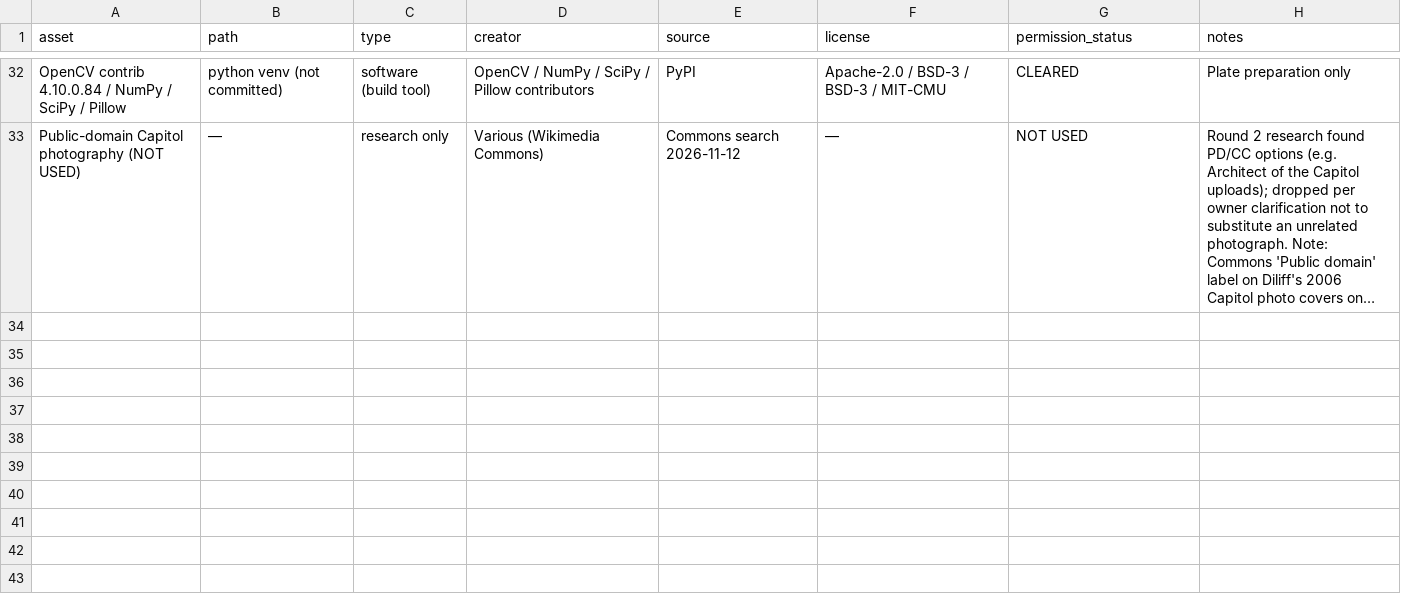
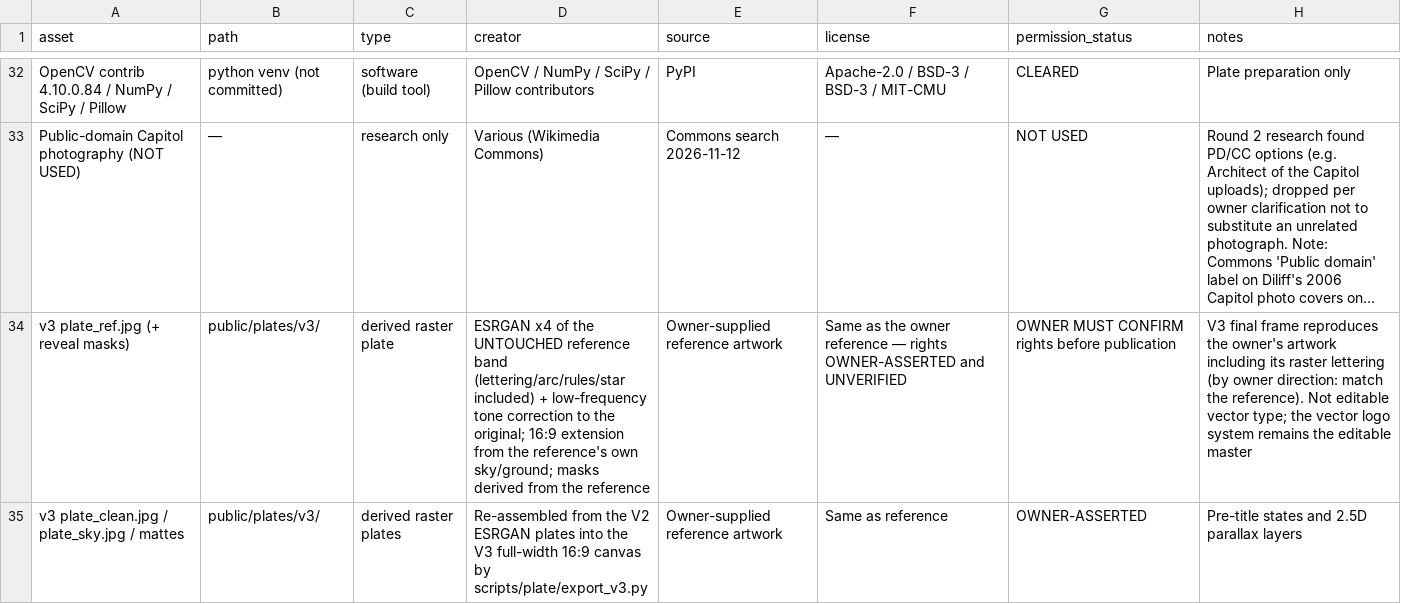
Before and after one commit to 7227-bit/2026-science-intelligence-atlas, a CSV file: civic-clarity-brand/ASSET_PROVENANCE.csv, drawn as a sheet; only a part is shown, gaps mark what is left out; long unchanged cells end in …; the diff names each change by its address in the sheet, - before the commit and + after, or states it on an @@ line.

```diff
--- a/civic-clarity-brand/ASSET_PROVENANCE.csv
+++ b/civic-clarity-brand/ASSET_PROVENANCE.csv
+row 34: v3 plate_ref.jpg (+ reveal masks) | public/plates/v3/ | derived raster plate | ESRGAN x4 of the UNTOUCHED reference band (lettering/arc/rules/star included) + low-frequency tone correction to the original; 16:9 extension from the reference's own sky/ground; masks derived from the reference | Owner-supplied reference artwork | Same as the owner reference — rights OWNER-ASSERTED and UNVERIFIED | OWNER MUST CONFIRM rights before publication | V3 final frame reproduces the owner's artwork including its raster lettering (by owner direction: match the reference). Not editable vector type; the vector logo system remains the editable master
+row 35: v3 plate_clean.jpg / plate_sky.jpg / mattes | public/plates/v3/ | derived raster plates | Re-assembled from the V2 ESRGAN plates into the V3 full-width 16:9 canvas by scripts/plate/export_v3.py | Owner-supplied reference artwork | Same as reference | OWNER-ASSERTED | Pre-title states and 2.5D parallax layers
```
Also changed, not shown: 49 other files.
